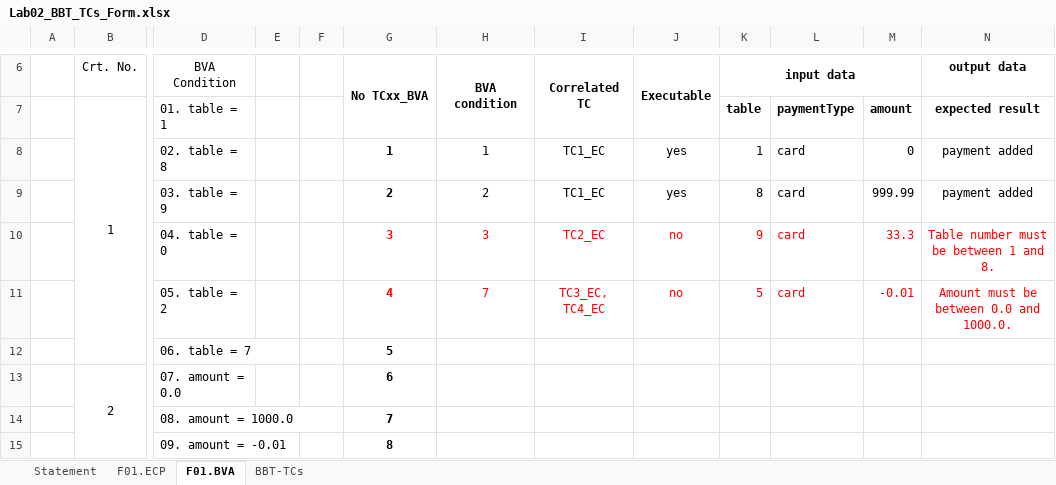
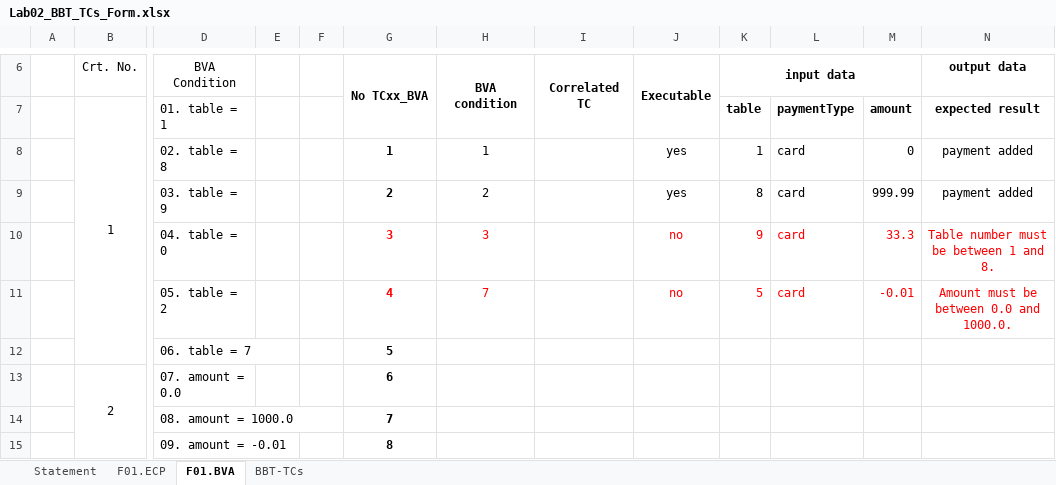
Before and after one commit to tudormunteanCS/Verification-and-Validation-of-Software-Systems, an Excel workbook: Docs/Lab2/Lab02_BBT_TCs_Form.xlsx, sheet F01.BVA, drawn as a sheet; only a part is shown, gaps mark what is left out; values as stored, in another font and other column widths than the file's, no borders; the diff names each change by its address in the sheet, - before the commit and + after, or states it on an @@ line.

```diff
--- a/Docs/Lab2/Lab02_BBT_TCs_Form.xlsx (sheet F01.BVA)
+++ b/Docs/Lab2/Lab02_BBT_TCs_Form.xlsx (sheet F01.BVA)
-I8:I9 (Correlated TC): TC1_EC
+I8:I9 (Correlated TC): (empty)
-I10 (Correlated TC): TC2_EC
+I10 (Correlated TC): (empty)
-I11 (Correlated TC): TC3_EC, TC4_EC
+I11 (Correlated TC): (empty)
```
Also changed, not shown: sheet BBT-TCs, sheet F01.ECP, sheet Statement.
